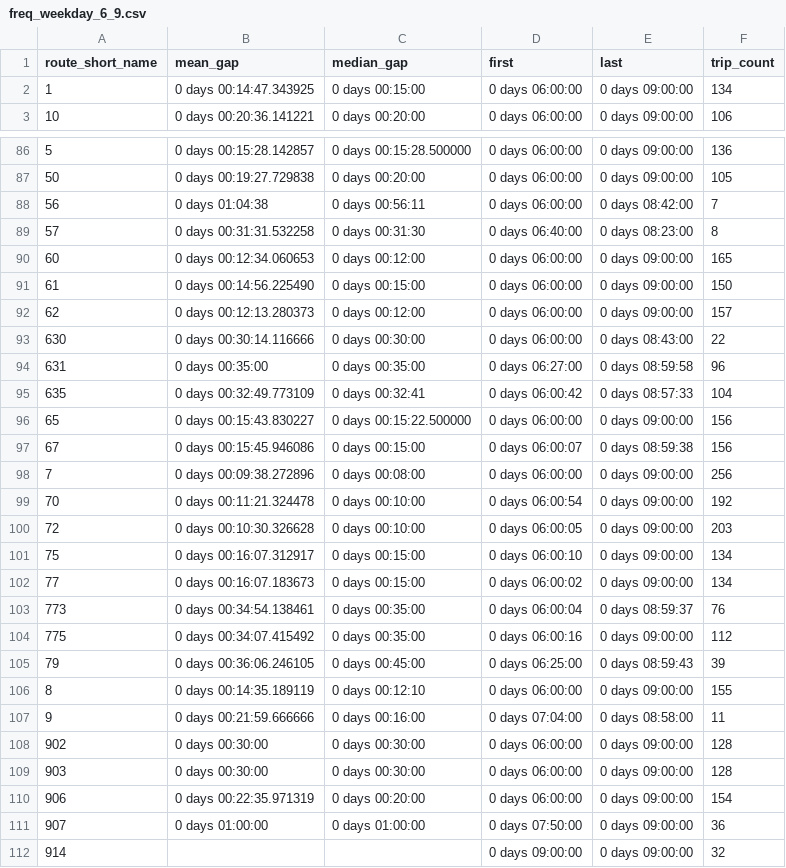
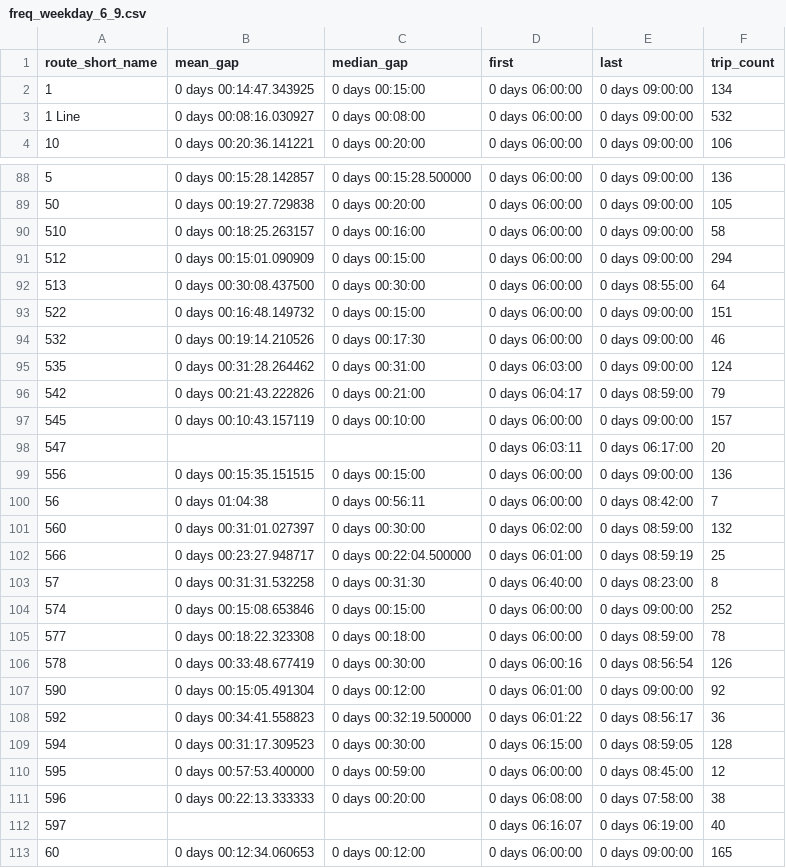
Before and after one commit to casey-ds/Transit-Frequency-Dashboard, a CSV file: data/freq_data/freq_weekday_6_9.csv, drawn as a sheet; only a part is shown, gaps mark what is left out; the shorter side is filled out with more unchanged rows; the diff covers the shown part only; the diff names each change by its address in the sheet, - before the commit and + after, or states it on an @@ line.

```diff
--- a/data/freq_data/freq_weekday_6_9.csv
+++ b/data/freq_data/freq_weekday_6_9.csv
+row 3: 1 Line | 0 days 00:08:16.030927 | 0 days 00:08:00 | 0 days 06:00:00 | 0 days 09:00:00 | 532
+row 90: 510 | 0 days 00:18:25.263157 | 0 days 00:16:00 | 0 days 06:00:00 | 0 days 09:00:00 | 58
+row 91: 512 | 0 days 00:15:01.090909 | 0 days 00:15:00 | 0 days 06:00:00 | 0 days 09:00:00 | 294
+row 92: 513 | 0 days 00:30:08.437500 | 0 days 00:30:00 | 0 days 06:00:00 | 0 days 08:55:00 | 64
+row 93: 522 | 0 days 00:16:48.149732 | 0 days 00:15:00 | 0 days 06:00:00 | 0 days 09:00:00 | 151
+row 94: 532 | 0 days 00:19:14.210526 | 0 days 00:17:30 | 0 days 06:00:00 | 0 days 09:00:00 | 46
+row 95: 535 | 0 days 00:31:28.264462 | 0 days 00:31:00 | 0 days 06:03:00 | 0 days 09:00:00 | 124
+row 96: 542 | 0 days 00:21:43.222826 | 0 days 00:21:00 | 0 days 06:04:17 | 0 days 08:59:00 | 79
+row 97: 545 | 0 days 00:10:43.157119 | 0 days 00:10:00 | 0 days 06:00:00 | 0 days 09:00:00 | 157
+row 98: 547 |  |  | 0 days 06:03:11 | 0 days 06:17:00 | 20
+row 99: 556 | 0 days 00:15:35.151515 | 0 days 00:15:00 | 0 days 06:00:00 | 0 days 09:00:00 | 136
+row 101: 560 | 0 days 00:31:01.027397 | 0 days 00:30:00 | 0 days 06:02:00 | 0 days 08:59:00 | 132
+row 102: 566 | 0 days 00:23:27.948717 | 0 days 00:22:04.500000 | 0 days 06:01:00 | 0 days 08:59:19 | 25
+row 104: 574 | 0 days 00:15:08.653846 | 0 days 00:15:00 | 0 days 06:00:00 | 0 days 09:00:00 | 252
+row 105: 577 | 0 days 00:18:22.323308 | 0 days 00:18:00 | 0 days 06:00:00 | 0 days 08:59:00 | 78
+row 106: 578 | 0 days 00:33:48.677419 | 0 days 00:30:00 | 0 days 06:00:16 | 0 days 08:56:54 | 126
+row 107: 590 | 0 days 00:15:05.491304 | 0 days 00:12:00 | 0 days 06:01:00 | 0 days 09:00:00 | 92
+row 108: 592 | 0 days 00:34:41.558823 | 0 days 00:32:19.500000 | 0 days 06:01:22 | 0 days 08:56:17 | 36
+row 109: 594 | 0 days 00:31:17.309523 | 0 days 00:30:00 | 0 days 06:15:00 | 0 days 08:59:05 | 128
+row 110: 595 | 0 days 00:57:53.400000 | 0 days 00:59:00 | 0 days 06:00:00 | 0 days 08:45:00 | 12
+row 111: 596 | 0 days 00:22:13.333333 | 0 days 00:20:00 | 0 days 06:08:00 | 0 days 07:58:00 | 38
+row 112: 597 |  |  | 0 days 06:16:07 | 0 days 06:19:00 | 40
```
Also changed, not shown: 6 added rows elsewhere in this file, data/freq_data/freq_weekday_0_30.csv, data/freq_data/freq_weekday_15_19.csv, 22 other files.
